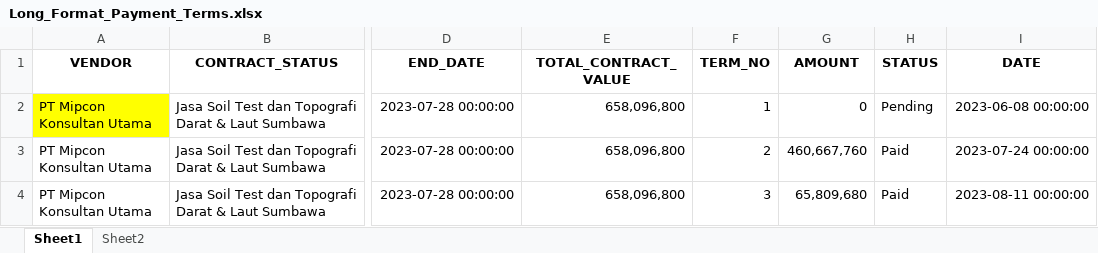
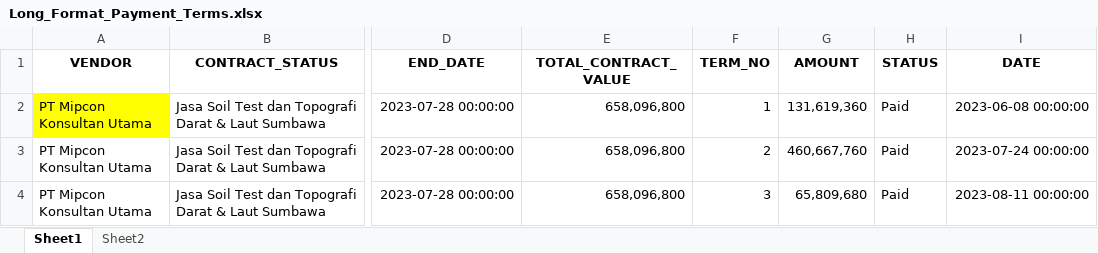
Before and after one commit to quicksxope/dashboardapp-proto, an Excel workbook: data/Long_Format_Payment_Terms.xlsx, sheet Sheet1, drawn as a sheet; only a part is shown, gaps mark what is left out; values as stored, in another font and other column widths than the file's, no borders; the diff names each change by its address in the sheet, - before the commit and + after, or states it on an @@ line.

Commit message:
Update data/Long_Format_Payment_Terms.xlsx via dashboard

```diff
--- a/data/Long_Format_Payment_Terms.xlsx (sheet Sheet1)
+++ b/data/Long_Format_Payment_Terms.xlsx (sheet Sheet1)
-G2 (AMOUNT): 0
+G2 (AMOUNT): 131,619,360
-H2 (STATUS): Pending
+H2 (STATUS): Paid
```
